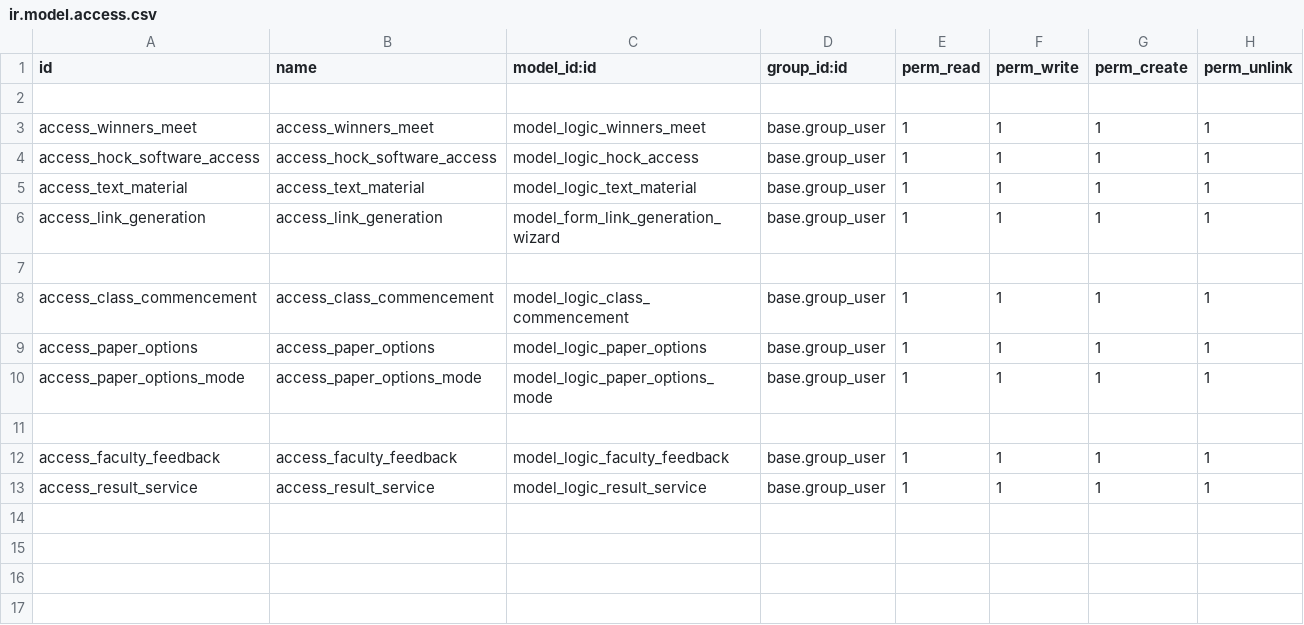
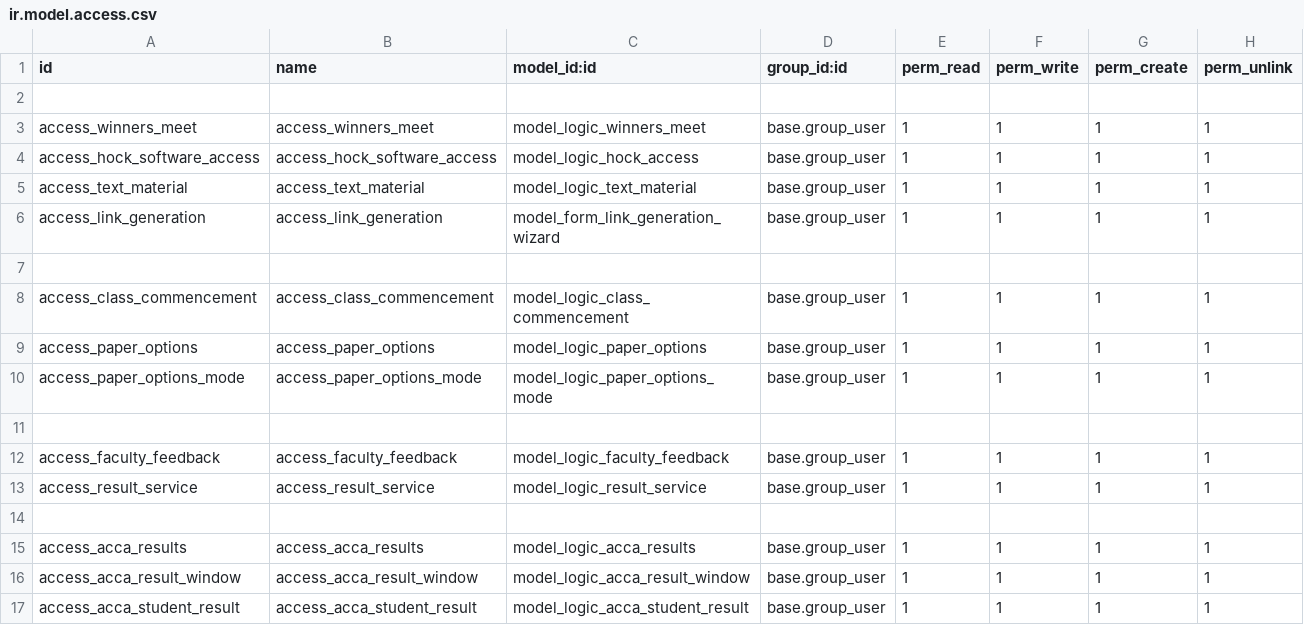
Before and after one commit to Logic-School/logic_student_forms, a CSV file: security/ir.model.access.csv, drawn as a sheet; the diff names each change by its address in the sheet, - before the commit and + after, or states it on an @@ line.

```diff
--- a/security/ir.model.access.csv
+++ b/security/ir.model.access.csv
+row 14: (empty)
+row 15: access_acca_results | access_acca_results | model_logic_acca_results | base.group_user | 1 | 1 | 1 | 1
+row 16: access_acca_result_window | access_acca_result_window | model_logic_acca_result_window | base.group_user | 1 | 1 | 1 | 1
+row 17: access_acca_student_result | access_acca_student_result | model_logic_acca_student_result | base.group_user | 1 | 1 | 1 | 1
```
Also changed, not shown: 18 other files.
